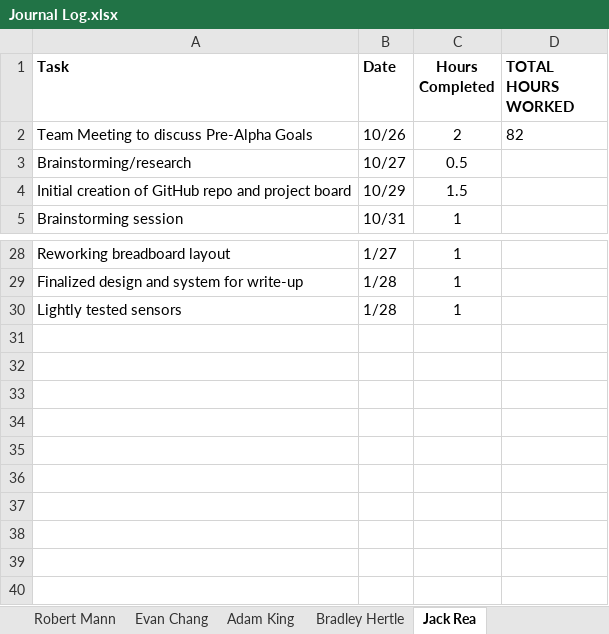
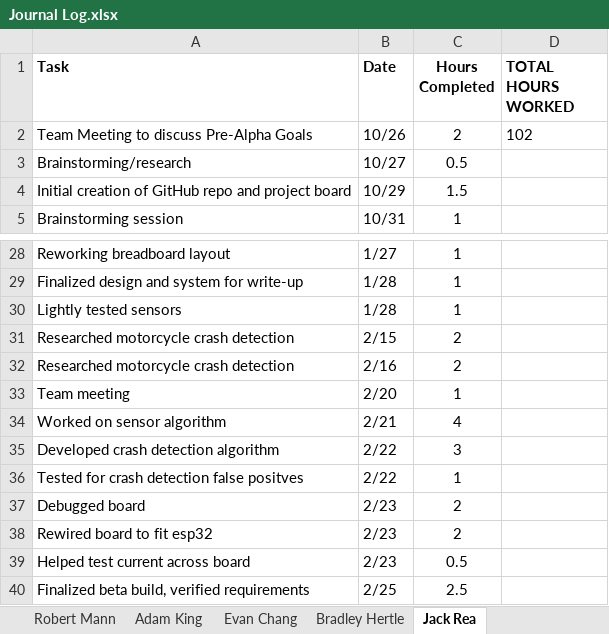
Before and after one commit to jackrea07/BSafeHelmet, an Excel workbook: Journal Log.xlsx, sheet Jack Rea, drawn as a sheet; only a part is shown, gaps mark what is left out; values as stored, in another font and other column widths than the file's, no borders; charts and pictures not drawn; the diff names each change by its address in the sheet, - before the commit and + after, or states it on an @@ line.

```diff
--- a/Journal Log.xlsx (sheet Jack Rea)
+++ b/Journal Log.xlsx (sheet Jack Rea)
@@ sheet tab order changed: Robert Mann | Adam King | Evan Chang | Bradley Hertle | Jack Rea @@
-D2 (TOTAL HOURS WORKED): 82
+D2 (TOTAL HOURS WORKED): 102
+row 31: Researched motorcycle crash detection | 2/15 | 2
+row 32: Researched motorcycle crash detection | 2/16 | 2
+row 33: Team meeting | 2/20 | 1
+row 34: Worked on sensor algorithm | 2/21 | 4
+row 35: Developed crash detection algorithm | 2/22 | 3
+row 36: Tested for crash detection false positves | 2/22 | 1
+row 37: Debugged board | 2/23 | 2
+row 38: Rewired board to fit esp32 | 2/23 | 2
+row 39: Helped test current across board | 2/23 | 0.5
+row 40: Finalized beta build, verified requirements | 2/25 | 2.5
```
Also changed, not shown: sheet Evan Chang, sheet Bradley Hertle, sheet Adam King, sheet Robert Mann, 2 other files.
